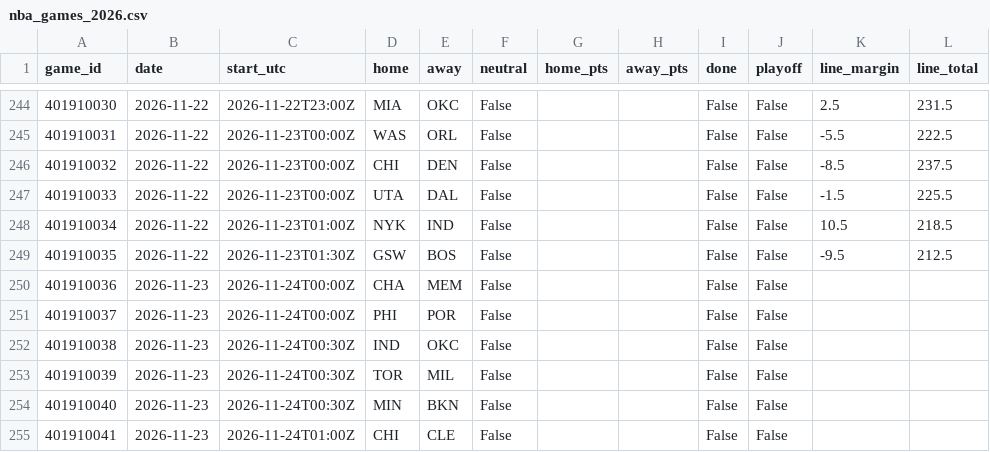
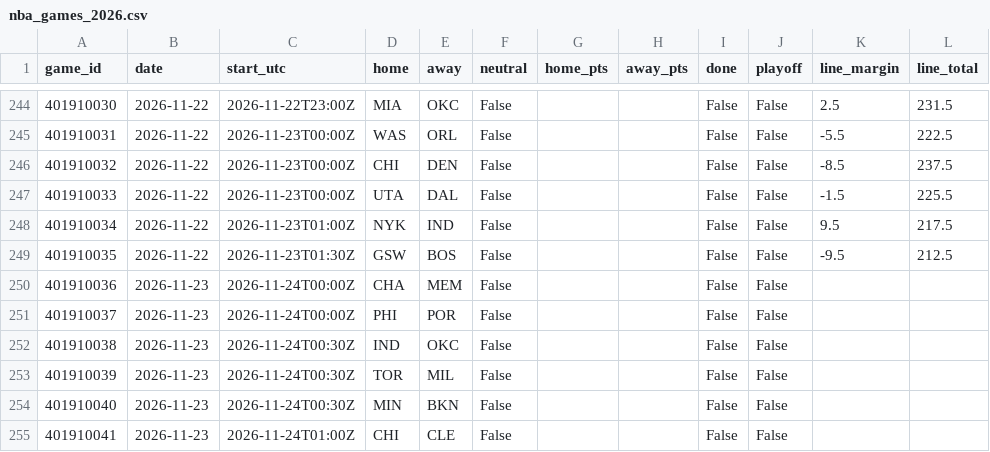
Before and after one commit to willyjo423/nfl-forecast, a CSV file: data/cache/nba_games_2026.csv, drawn as a sheet; only a part is shown, gaps mark what is left out.

```diff
--- a/data/cache/nba_games_2026.csv
+++ b/data/cache/nba_games_2026.csv
@@ -247,3 +247,3 @@ game_id,date,start_utc,home,away,neutral,home_pts,away_pts,done,playoff,line_mar
 401910033,2026-11-22,2026-11-23T00:00Z,UTA,DAL,False,,,False,False,-1.5,225.5
-401910034,2026-11-22,2026-11-23T01:00Z,NYK,IND,False,,,False,False,10.5,218.5
+401910034,2026-11-22,2026-11-23T01:00Z,NYK,IND,False,,,False,False,9.5,217.5
 401910035,2026-11-22,2026-11-23T01:30Z,GSW,BOS,False,,,False,False,-9.5,212.5
```
Also changed, not shown: 6 other files.
